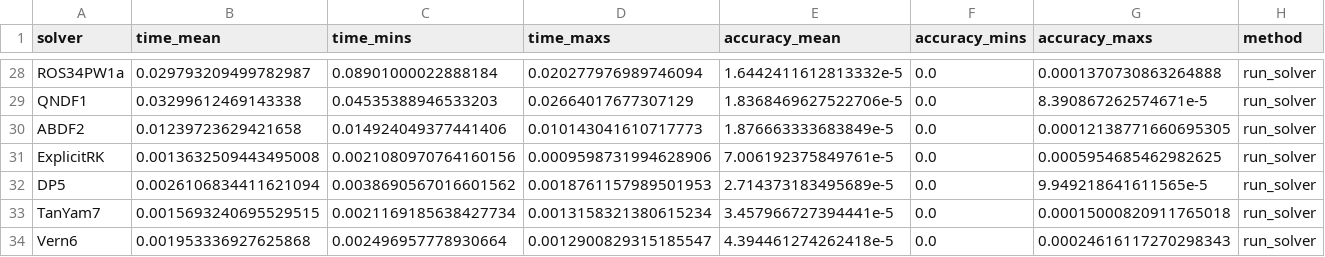
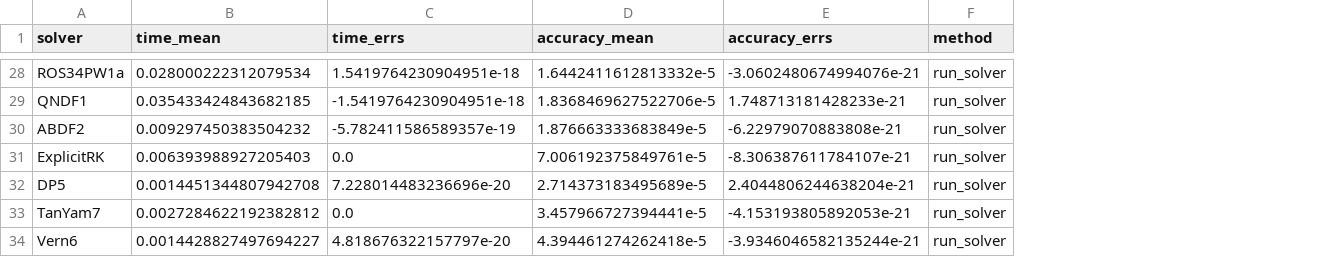
Before and after one commit to Jordan-Dennis/Miyake, a CSV file: solver_profiles.csv, drawn as a sheet; only a part is shown, gaps mark what is left out; removed rows and columns are numbered as before the commit, all else as after; the diff covers the shown part only; the diff names each change by its address in the sheet, - before the commit and + after, or states it on an @@ line.

```diff
--- a/solver_profiles.csv
+++ b/solver_profiles.csv
-column C (time_mins), rows 28-34: 0.08901000022888184 | 0.04535388946533203 | 0.014924049377441406 | 0.0021080970764160156 | 0.0038690567016601562 | 0.0021169185638427734 | 0.002496957778930664
-column D (time_maxs), rows 28-34: 0.020277976989746094 | 0.02664017677307129 | 0.010143041610717773 | 0.0009598731994628906 | 0.0018761157989501953 | 0.0013158321380615234 | 0.0012900829315185547
+column C (time_errs), rows 28-34: 1.5419764230904951e-18 | -1.5419764230904951e-18 | -5.782411586589357e-19 | 0.0 | 7.228014483236696e-20 | 0.0 | 4.818676322157797e-20
-column F (accuracy_mins), rows 28-34: all 0.0
-column G (accuracy_maxs), rows 28-34: 0.0001370730863264888 | 8.390867262574671e-5 | 0.00012138771660695305 | 0.0005954685462982625 | 9.949218641611565e-5 | 0.00015000820911765018 | 0.00024616117270298343
+column E (accuracy_errs), rows 28-34: -3.0602480674994076e-21 | 1.748713181428233e-21 | -6.22979070883808e-21 | -8.306387611784107e-21 | 2.4044806244638204e-21 | -4.153193805892053e-21 | -3.9346046582135244e-21
-B28 (time_mean): 0.029793209499782987
+B28 (time_mean): 0.028000222312079534
-B29 (time_mean): 0.03299612469143338
+B29 (time_mean): 0.035433424843682185
-B30 (time_mean): 0.01239723629421658
+B30 (time_mean): 0.009297450383504232
-B31 (time_mean): 0.0013632509443495008
+B31 (time_mean): 0.006393988927205403
-B32 (time_mean): 0.0026106834411621094
+B32 (time_mean): 0.0014451344807942708
-B33 (time_mean): 0.0015693240695529515
+B33 (time_mean): 0.0027284622192382812
-B34 (time_mean): 0.001953336927625868
+B34 (time_mean): 0.0014428827497694227
```
Also changed, not shown: 26 edited cells elsewhere in this file, 2 other files.
